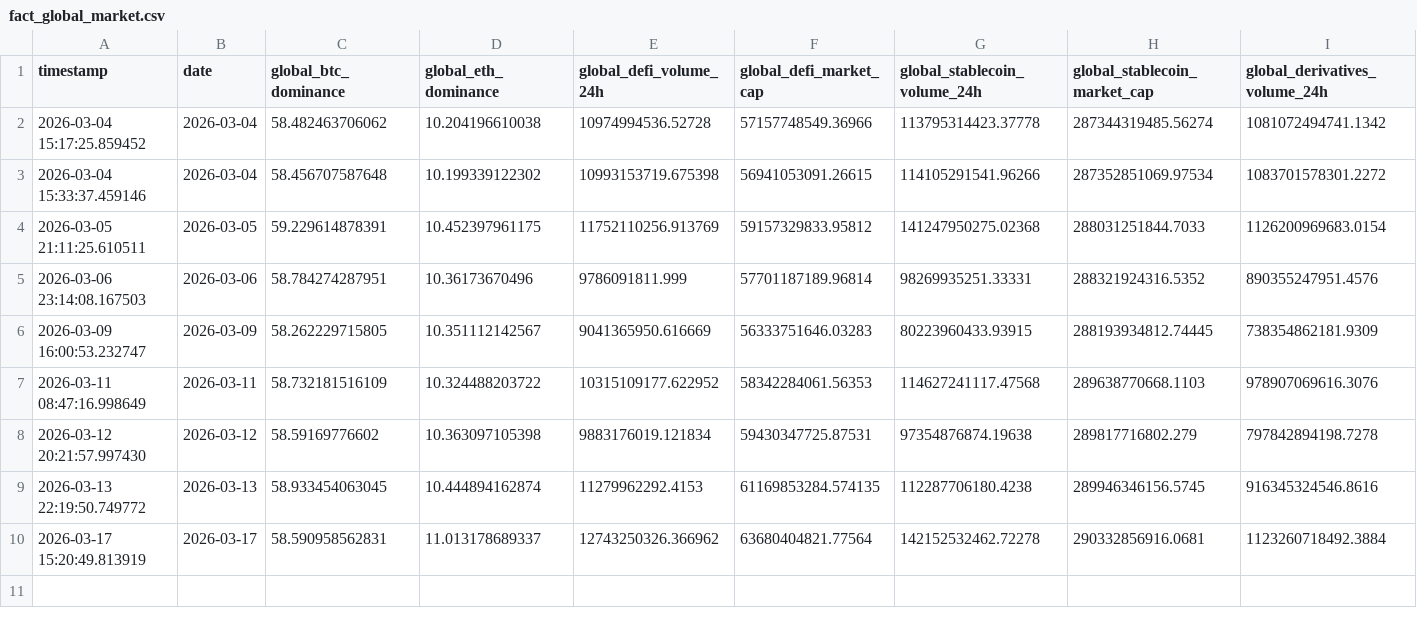
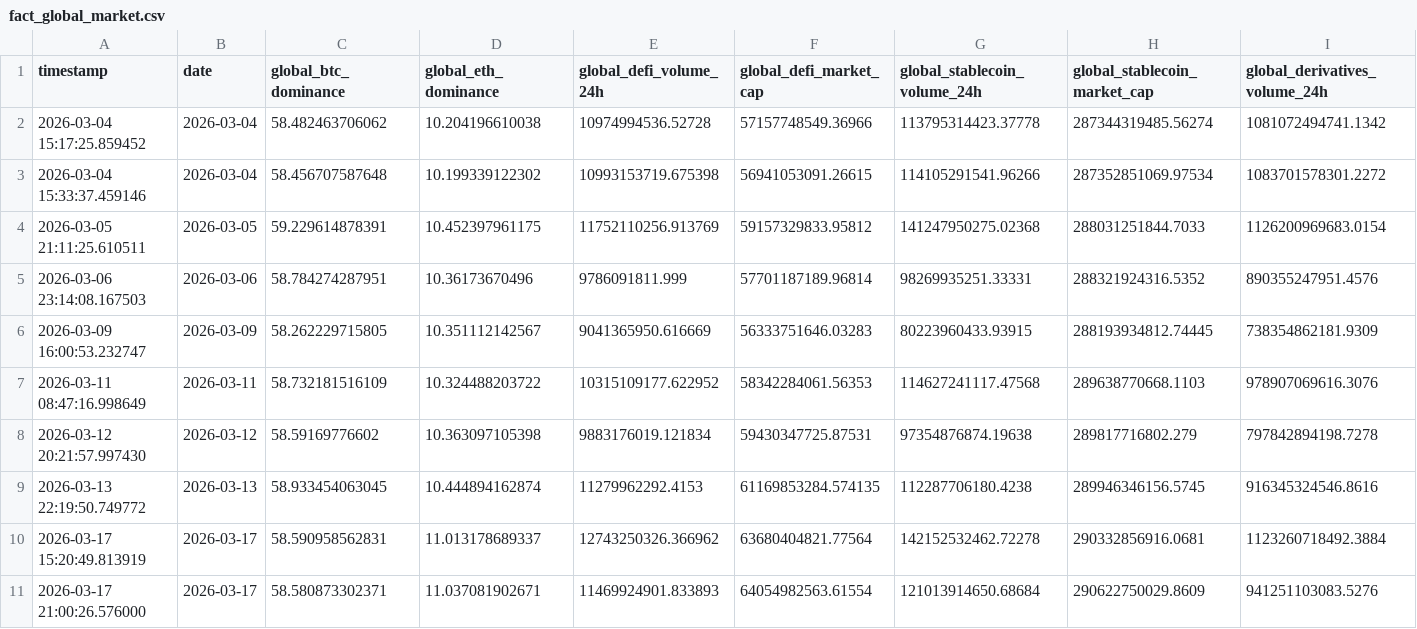
Before and after one commit to Tharindu-Senanayake/cryptocurrency-analysis-dashboard, a CSV file: output/tables/fact_global_market.csv, drawn as a sheet; the diff names each change by its address in the sheet, - before the commit and + after, or states it on an @@ line.

```diff
--- a/output/tables/fact_global_market.csv
+++ b/output/tables/fact_global_market.csv
+row 11: 2026-03-17 21:00:26.576000 | 2026-03-17 | 58.580873302371 | 11.037081902671 | 11469924901.833893 | 64054982563.61554 | 121013914650.68684 | 290622750029.8609 | 941251103083.5276
```
Also changed, not shown: output/tables/fact_coin_prices.csv, 1 other file.
